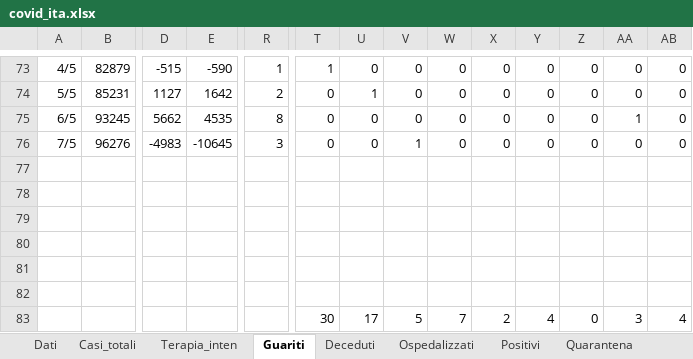
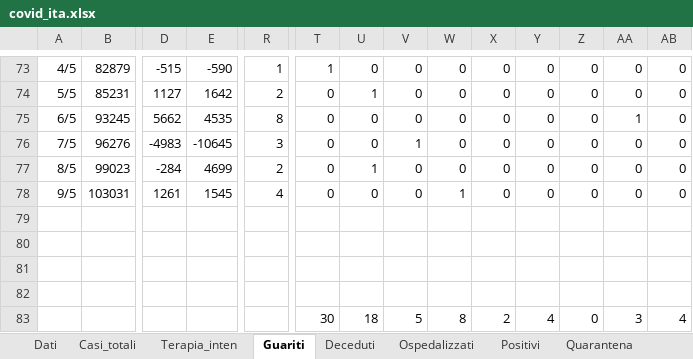
Before and after one commit to mattecarpa/Covid19, an Excel workbook: covid_ita.xlsx, sheet Guariti, drawn as a sheet; only a part is shown, gaps mark what is left out; values as stored, in another font and other column widths than the file's, no borders; charts and pictures not drawn; removed rows and columns are numbered as before the commit, all else as after; rows hold the shown columns only; the diff names each change by its address in the sheet, - before the commit and + after, or states it on an @@ line.

```diff
--- a/covid_ita.xlsx (sheet Guariti)
+++ b/covid_ita.xlsx (sheet Guariti)
+row 77: 8/5 | 99023 | -284 | 4699 | 2 | 0 | 1 | 0 | 0 | 0 | 0 | 0 | 0 | 0
+row 78: 9/5 | 103031 | 1261 | 1545 | 4 | 0 | 0 | 0 | 1 | 0 | 0 | 0 | 0 | 0
-row 81: (empty)
-row 82: (empty)
-U83: 17
+U83: 18
-W83: 7
+W83: 8
```
Also changed, not shown: sheet R0, sheet Deceduti, sheet Nuovi positivi, sheet Dati, sheet Tamponi, sheet Terapia_inten, 7 more sheets, charts or pictures, covid_bilog.xlsx, covid_lig.xlsx.
